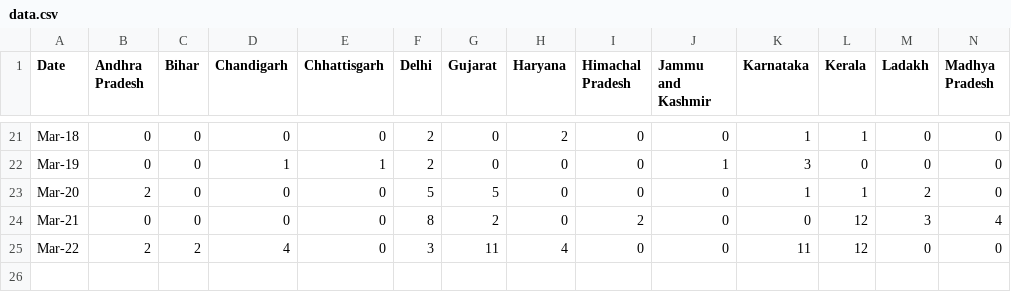
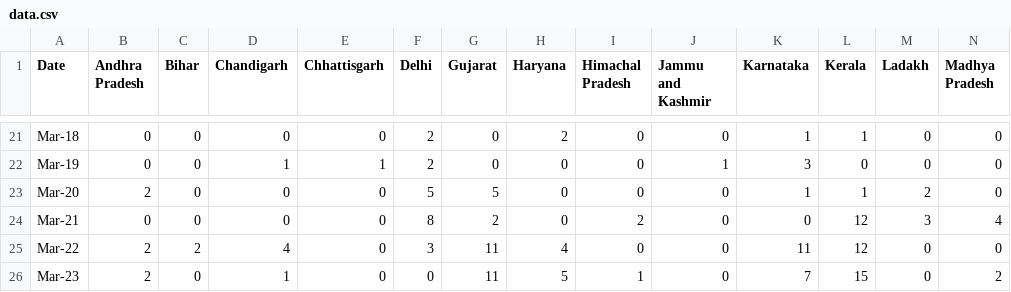
Before and after one commit to ra-raptor/Corona-Visualisation-Scarpper, a CSV file: data.csv, drawn as a sheet; only a part is shown, gaps mark what is left out; rows hold the shown columns only; the diff names each change by its address in the sheet, - before the commit and + after, or states it on an @@ line.

Commit message:
data for 24 march

```diff
--- a/data.csv
+++ b/data.csv
+row 26: Mar-23 | 2 | 0 | 1 | 0 | 0 | 11 | 5 | 1 | 0 | 7 | 15 | 0 | 2
```
Also changed, not shown: 23 other files.
